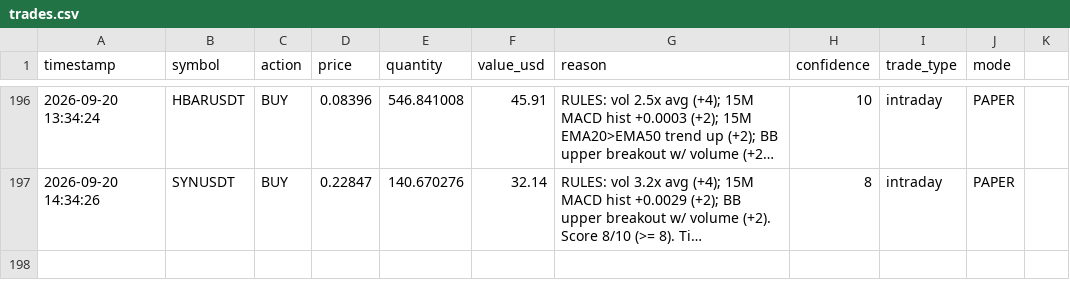
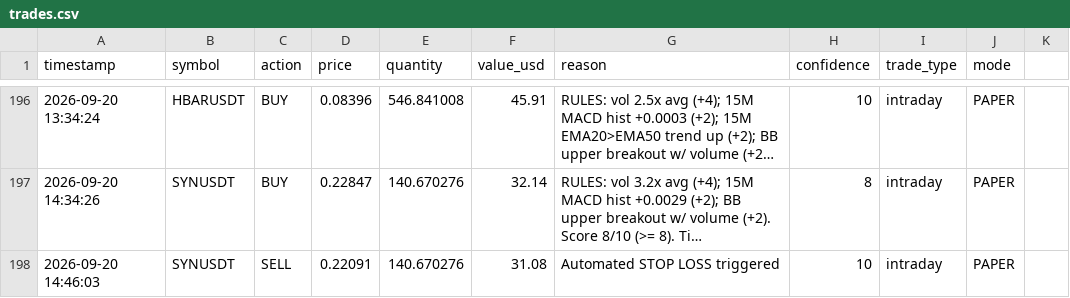
Before and after one commit to novaigtools/trading-agent, a CSV file: trades.csv, drawn as a sheet; only a part is shown, gaps mark what is left out; long unchanged cells end in …; the diff names each change by its address in the sheet, - before the commit and + after, or states it on an @@ line.

```diff
--- a/trades.csv
+++ b/trades.csv
+row 198: 2026-09-20 14:46:03 | SYNUSDT | SELL | 0.22091 | 140.670276 | 31.08 | Automated STOP LOSS triggered | 10 | intraday | PAPER
```
Also changed, not shown: 1 other file.
